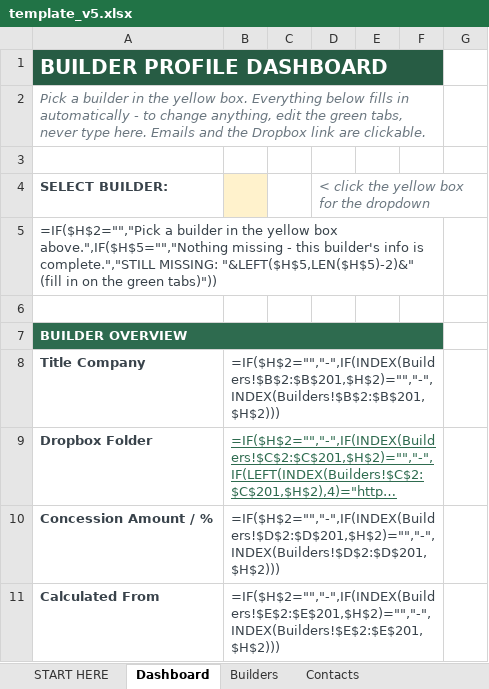
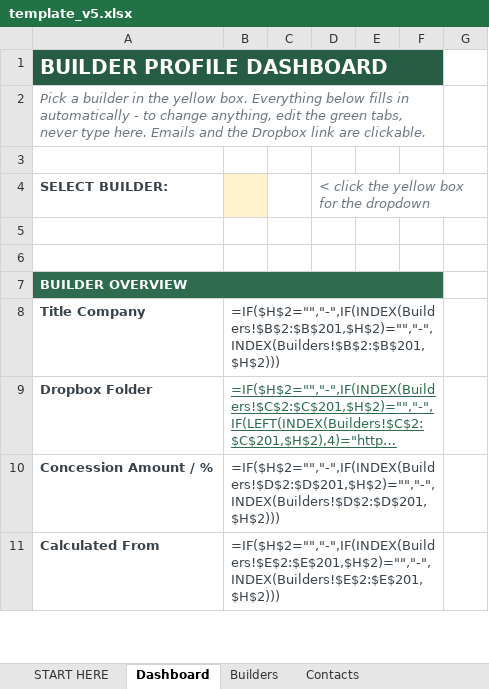
Before and after one commit to TruRateLending/builder-book, an Excel workbook: template_v5.xlsx, sheet Dashboard, drawn as a sheet; only a part is shown; long unchanged cells end in …; values as stored, in another font and other column widths than the file's, no borders; formulas without a stored value are shown as written; conditional formats not drawn; the diff names each change by its address in the sheet, - before the commit and + after, or states it on an @@ line.

```diff
--- a/template_v5.xlsx (sheet Dashboard)
+++ b/template_v5.xlsx (sheet Dashboard)
-A5: =IF($H$2="","Pick a builder in the yellow box above.",IF($H$5="","Nothing missing - this builder's info is complete.","STILL MISSING: "&LEFT($H$5,LEN($H$5)-2)&" (fill in on the green tabs)"))
+A5: (empty)
-A5:F5 merged
```
Also changed, not shown: sheet START HERE, other sheet tabs, hidden cells, 2 other files.
